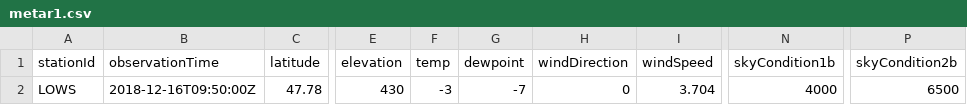
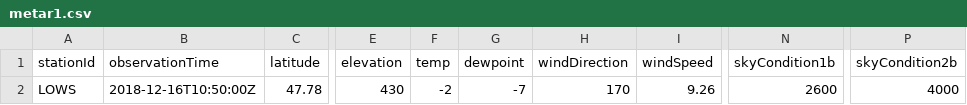
Before and after one commit to mmittlb/pywde1, a CSV file: metar1.csv, drawn as a sheet; only a part is shown, gaps mark what is left out; the diff names each change by its address in the sheet, - before the commit and + after, or states it on an @@ line.

Commit message:
Add metar1.csv

```diff
--- a/metar1.csv
+++ b/metar1.csv
-B2 (observationTime): 2018-12-16T09:50:00Z
+B2 (observationTime): 2018-12-16T10:50:00Z
-F2 (temp): -3
+F2 (temp): -2
-H2 (windDirection): 0
+H2 (windDirection): 170
-I2 (windSpeed): 3.704
+I2 (windSpeed): 9.26
-N2 (skyCondition1b): 4000
+N2 (skyCondition1b): 2600
-P2 (skyCondition2b): 6500
+P2 (skyCondition2b): 4000
```
